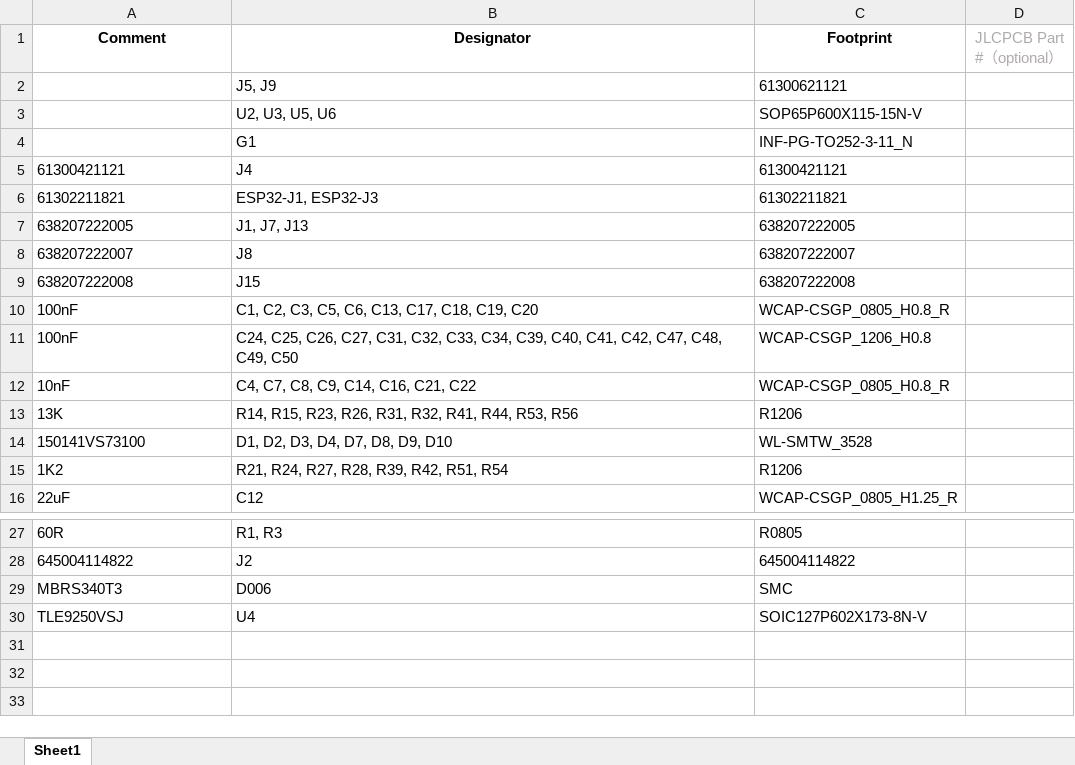
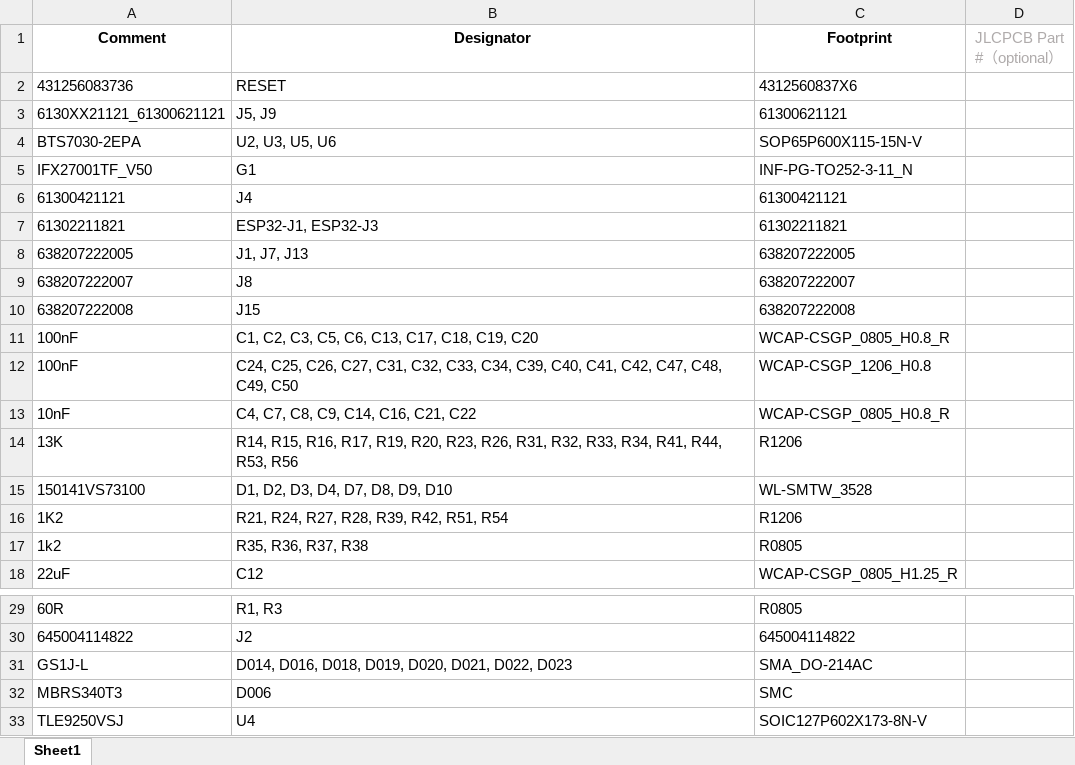
Before and after one commit to Meisterschulen-am-Ostbahnhof-Munchen/ISOBUS_Hardware, an Excel workbook: Hutschienenmoped-XL/Sample-BOM_JLCSMT.xlsx, sheet Sheet1, drawn as a sheet; only a part is shown, gaps mark what is left out; values as stored, in another font and other column widths than the file's, no borders; addresses are those after the commit; the diff names each change by its address in the sheet, - before the commit and + after, or states it on an @@ line.

```diff
--- a/Hutschienenmoped-XL/Sample-BOM_JLCSMT.xlsx (sheet Sheet1)
+++ b/Hutschienenmoped-XL/Sample-BOM_JLCSMT.xlsx (sheet Sheet1)
+row 2: 431256083736 | RESET | 4312560837X6
-A3 (Comment): (empty)
+A3 (Comment): 6130XX21121_61300621121
-A4 (Comment): (empty)
+A4 (Comment): BTS7030-2EPA
-A5 (Comment): (empty)
+A5 (Comment): IFX27001TF_V50
-B14 (Designator): R14, R15, R23, R26, R31, R32, R41, R44,…
+B14 (Designator): R14, R15, R16, R17, R19, R20, R23, R26, R31, R32, R33, R34, R41, R44,…
+row 17: 1k2 | R35, R36, R37, R38 | R0805
+row 31: GS1J-L | D014, D016, D018, D019, D020, D021, D022, D023 | SMA_DO-214AC
```
Also changed, not shown: Hutschienenmoped-XL/JLCSMT_Sample_CPL1.xlsx.
